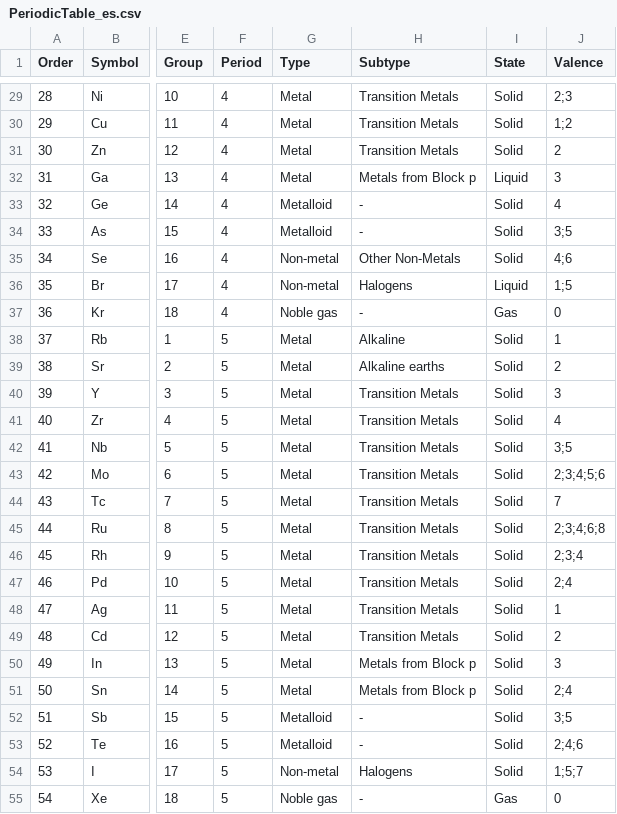
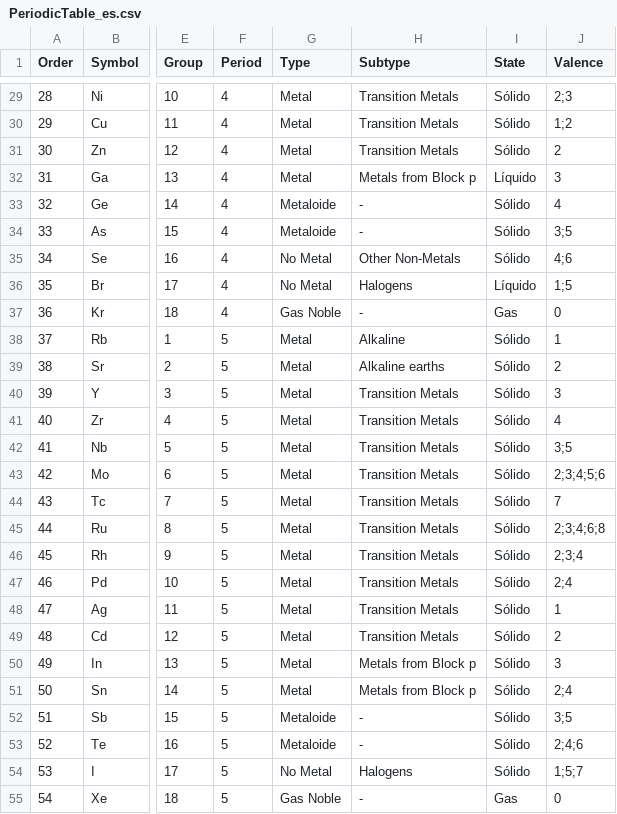
Before and after one commit to legion949/ThugChem, a CSV file: data/PeriodicTables/PeriodicTable_es.csv, drawn as a sheet; only a part is shown, gaps mark what is left out; the diff covers the shown part only; the diff names each change by its address in the sheet, - before the commit and + after, or states it on an @@ line.

```diff
--- a/data/PeriodicTables/PeriodicTable_es.csv
+++ b/data/PeriodicTables/PeriodicTable_es.csv
-I29:I31 (State): Solid
+I29:I31 (State): Sólido
-I32 (State): Liquid
+I32 (State): Líquido
-G33:G34 (Type): Metalloid
+G33:G34 (Type): Metaloide
-I33:I35 (State): Solid
+I33:I35 (State): Sólido
-G35:G36 (Type): Non-metal
+G35:G36 (Type): No Metal
-I36 (State): Liquid
+I36 (State): Líquido
-G37 (Type): Noble gas
+G37 (Type): Gas Noble
-I38:I54 (State): Solid
+I38:I54 (State): Sólido
-G52:G53 (Type): Metalloid
+G52:G53 (Type): Metaloide
-G54 (Type): Non-metal
+G54 (Type): No Metal
-G55 (Type): Noble gas
+G55 (Type): Gas Noble
```
Also changed, not shown: 72 edited cells elsewhere in this file, data/PageFamilyOptions/PageFamilyOptions.csv, data/TranslatePagei18n/translation_es.csv, 7 other files.
